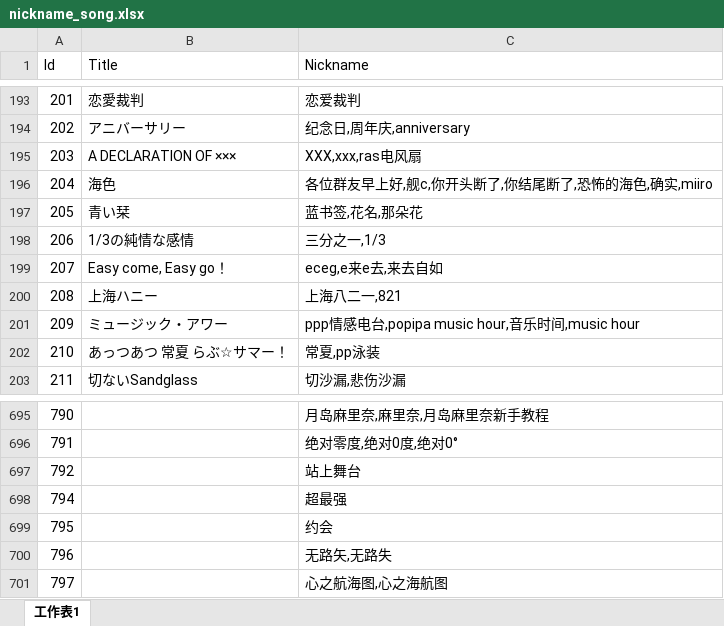
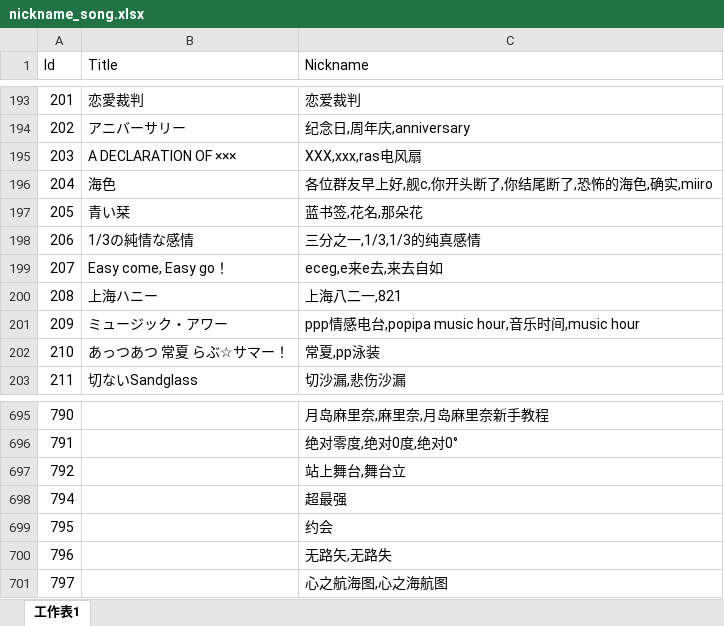
Before and after one commit to Kudryavka03/tsugu-bangdream-nickname, an Excel workbook: nickname_song.xlsx, sheet 工作表1, drawn as a sheet; only a part is shown, gaps mark what is left out; values as stored, in another font and other column widths than the file's, no borders; the diff names each change by its address in the sheet, - before the commit and + after, or states it on an @@ line.

Commit message:
206	1/3の純情な感情	三分之一,1/3,1/3的纯真感情

```diff
--- a/nickname_song.xlsx (sheet 工作表1)
+++ b/nickname_song.xlsx (sheet 工作表1)
-C198 (Nickname): 三分之一,1/3
+C198 (Nickname): 三分之一,1/3,1/3的纯真感情
-C697 (Nickname): 站上舞台
+C697 (Nickname): 站上舞台,舞台立
```
